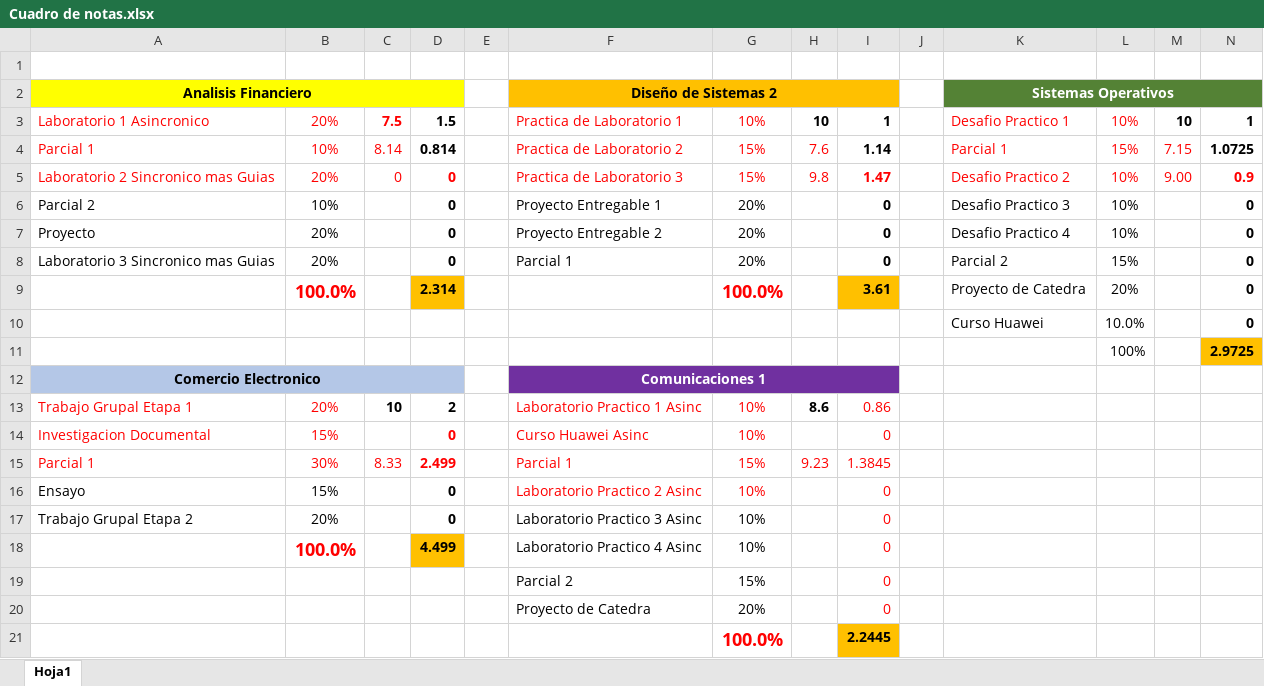
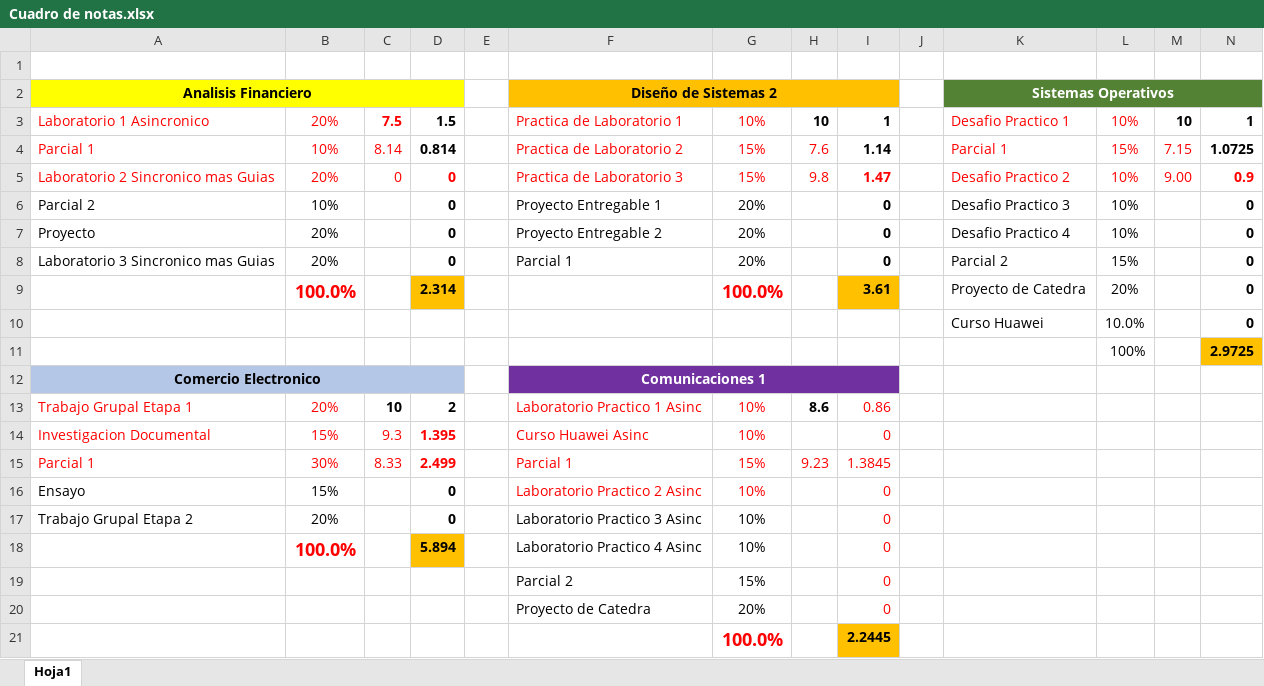
Before and after one commit to LVasquez93/UES-2026, an Excel workbook: Ciclo 02 - 2026/Cuadro de notas.xlsx, sheet Hoja1, drawn as a sheet; values as stored, in another font and other column widths than the file's, no borders; the diff names each change by its address in the sheet, - before the commit and + after, or states it on an @@ line.

```diff
--- a/Ciclo 02 - 2026/Cuadro de notas.xlsx (sheet Hoja1)
+++ b/Ciclo 02 - 2026/Cuadro de notas.xlsx (sheet Hoja1)
-C14: (empty)
+C14: 9.3
-D14: 0
+D14: 1.395
-D18: 4.499
+D18: 5.894
```
Also changed, not shown: Ciclo 02 - 2026/CalendarioEvaluaciones.xlsx, Libro1.xlsx, 12 other files.
